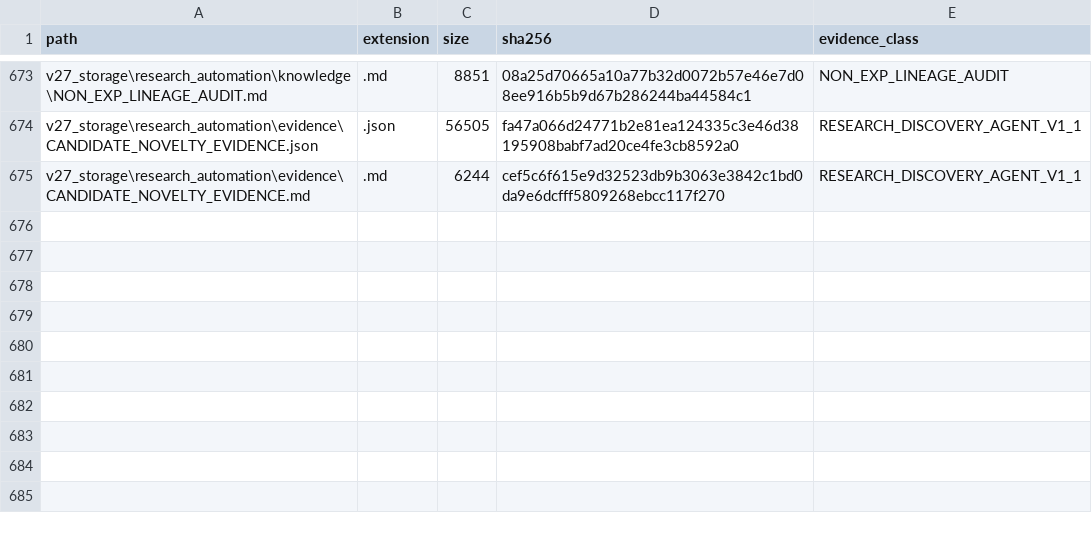
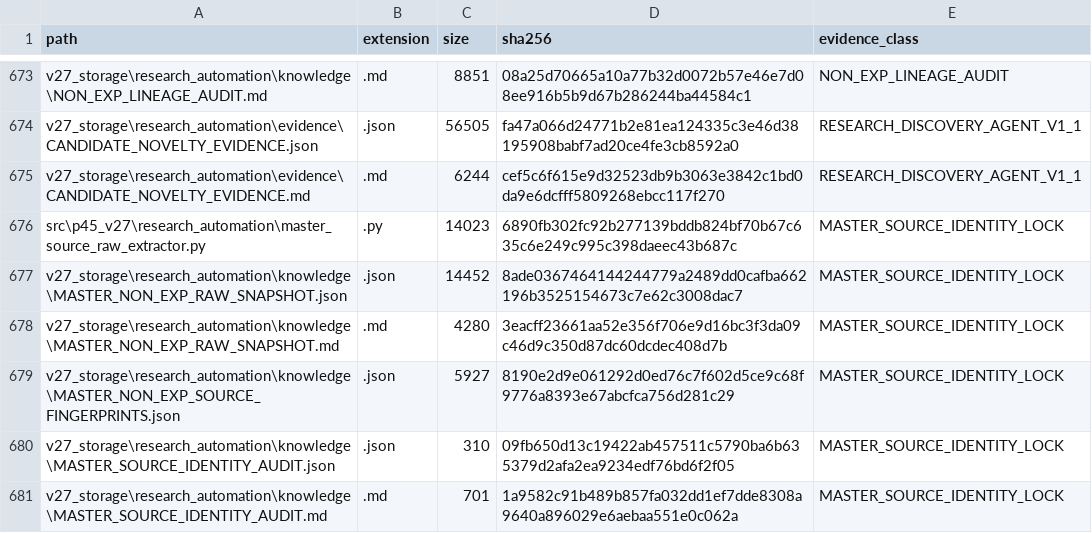
Before and after one commit to starmn42/P45project, a CSV file: 90_RESEARCH/P45_RESEARCH_EVIDENCE_INVENTORY_004.csv, drawn as a sheet; only a part is shown, gaps mark what is left out; the diff names each change by its address in the sheet, - before the commit and + after, or states it on an @@ line.

Commit message:
P45 lock Research Master source identity

```diff
--- a/90_RESEARCH/P45_RESEARCH_EVIDENCE_INVENTORY_004.csv
+++ b/90_RESEARCH/P45_RESEARCH_EVIDENCE_INVENTORY_004.csv
+row 676: src\p45_v27\research_automation\master_source_raw_extractor.py | .py | 14023 | 6890fb302fc92b277139bddb824bf70b67c635c6e249c995c398daeec43b687c | MASTER_SOURCE_IDENTITY_LOCK
+row 677: v27_storage\research_automation\knowledge\MASTER_NON_EXP_RAW_SNAPSHOT.json | .json | 14452 | 8ade0367464144244779a2489dd0cafba662196b3525154673c7e62c3008dac7 | MASTER_SOURCE_IDENTITY_LOCK
+row 678: v27_storage\research_automation\knowledge\MASTER_NON_EXP_RAW_SNAPSHOT.md | .md | 4280 | 3eacff23661aa52e356f706e9d16bc3f3da09c46d9c350d87dc60dcdec408d7b | MASTER_SOURCE_IDENTITY_LOCK
+row 679: v27_storage\research_automation\knowledge\MASTER_NON_EXP_SOURCE_FINGERPRINTS.json | .json | 5927 | 8190e2d9e061292d0ed76c7f602d5ce9c68f9776a8393e67abcfca756d281c29 | MASTER_SOURCE_IDENTITY_LOCK
+row 680: v27_storage\research_automation\knowledge\MASTER_SOURCE_IDENTITY_AUDIT.json | .json | 310 | 09fb650d13c19422ab457511c5790ba6b635379d2afa2ea9234edf76bd6f2f05 | MASTER_SOURCE_IDENTITY_LOCK
+row 681: v27_storage\research_automation\knowledge\MASTER_SOURCE_IDENTITY_AUDIT.md | .md | 701 | 1a9582c91b489b857fa032dd1ef7dde8308a9640a896029e6aebaa551e0c062a | MASTER_SOURCE_IDENTITY_LOCK
```
Also changed, not shown: 24 other files.
